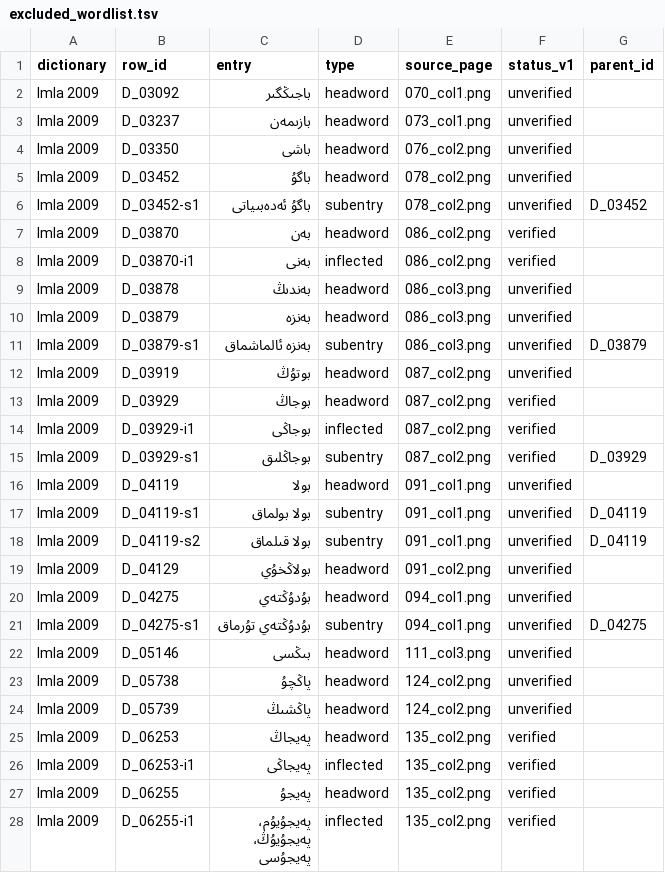
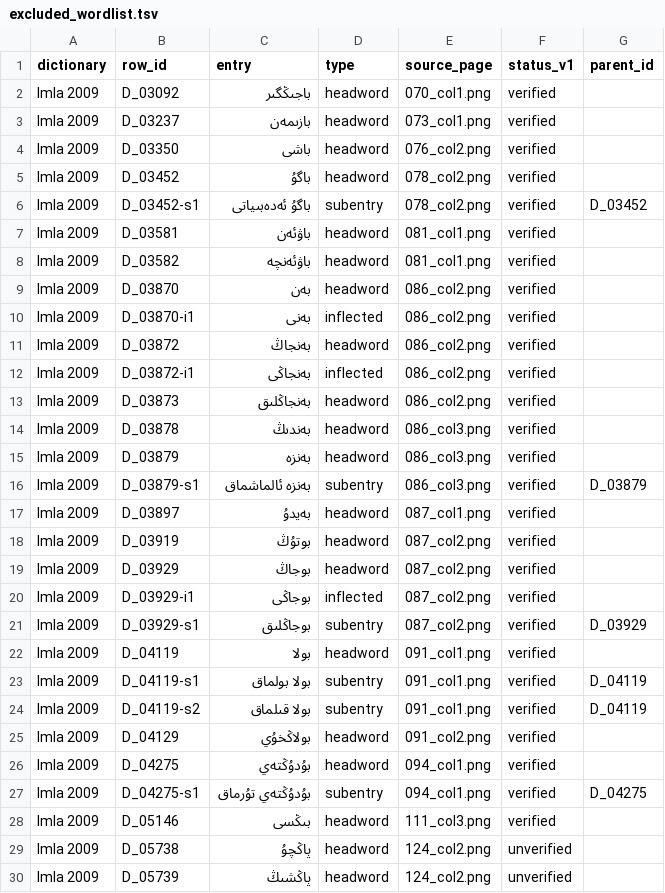
Before and after one commit to UyghurReferenceTexts/uyghur-headword-lists, a TSV file: excluded/excluded_wordlist.tsv, drawn as a sheet; only a part is shown; the shorter side is filled out with more unchanged rows; the diff covers the shown part only.

Commit message:
Add files via upload

```diff
--- a/excluded/excluded_wordlist.tsv
+++ b/excluded/excluded_wordlist.tsv
@@ -1,13 +1,19 @@
 dictionary	row_id	entry	type	source_page	status_v1	parent_id
-Imla 2009	D_03092	باجىڭگىر	headword	070_col1.png	unverified	
-Imla 2009	D_03237	بازىمەن	headword	073_col1.png	unverified	
-Imla 2009	D_03350	باشى	headword	076_col2.png	unverified	
-Imla 2009	D_03452	باگۇ	headword	078_col2.png	unverified	
-Imla 2009	D_03452-s1	باگۇ ئەدەبىياتى	subentry	078_col2.png	unverified	D_03452
+Imla 2009	D_03092	باجىڭگىر	headword	070_col1.png	verified	
+Imla 2009	D_03237	بازىمەن	headword	073_col1.png	verified	
+Imla 2009	D_03350	باشى	headword	076_col2.png	verified	
+Imla 2009	D_03452	باگۇ	headword	078_col2.png	verified	
+Imla 2009	D_03452-s1	باگۇ ئەدەبىياتى	subentry	078_col2.png	verified	D_03452
+Imla 2009	D_03581	باۋئەن	headword	081_col1.png	verified	
+Imla 2009	D_03582	باۋئەنچە	headword	081_col1.png	verified	
 Imla 2009	D_03870	بەن	headword	086_col2.png	verified	
 Imla 2009	D_03870-i1	بەنى	inflected	086_col2.png	verified	
-Imla 2009	D_03878	بەندىڭ	headword	086_col3.png	unverified	
-Imla 2009	D_03879	بەنزە	headword	086_col3.png	unverified	
-Imla 2009	D_03879-s1	بەنزە ئالماشماق	subentry	086_col3.png	unverified	D_03879
-Imla 2009	D_03919	بوتۇڭ	headword	087_col2.png	unverified	
+Imla 2009	D_03872	بەنجاڭ	headword	086_col2.png	verified	
+Imla 2009	D_03872-i1	بەنجاڭى	inflected	086_col2.png	verified	
+Imla 2009	D_03873	بەنجاڭلىق	headword	086_col2.png	verified	
+Imla 2009	D_03878	بەندىڭ	headword	086_col3.png	verified	
+Imla 2009	D_03879	بەنزە	headword	086_col3.png	verified	
+Imla 2009	D_03879-s1	بەنزە ئالماشماق	subentry	086_col3.png	verified	D_03879
+Imla 2009	D_03897	بەيدۇ	headword	087_col1.png	verified	
+Imla 2009	D_03919	بوتۇڭ	headword	087_col2.png	verified	
 Imla 2009	D_03929	بوجاڭ	headword	087_col2.png	verified	
@@ -15,9 +21,9 @@ Imla 2009	D_03929-i1	بوجاڭى	inflected	087_col2.png	verified
 Imla 2009	D_03929-s1	بوجاڭلىق	subentry	087_col2.png	verified	D_03929
-Imla 2009	D_04119	بولا	headword	091_col1.png	unverified	
-Imla 2009	D_04119-s1	بولا بولماق	subentry	091_col1.png	unverified	D_04119
-Imla 2009	D_04119-s2	بولا قىلماق	subentry	091_col1.png	unverified	D_04119
-Imla 2009	D_04129	بولاڭخۇي	headword	091_col2.png	unverified	
-Imla 2009	D_04275	بۇدۇڭتەي	headword	094_col1.png	unverified	
-Imla 2009	D_04275-s1	بۇدۇڭتەي تۇرماق	subentry	094_col1.png	unverified	D_04275
-Imla 2009	D_05146	بىڭسى	headword	111_col3.png	unverified	
+Imla 2009	D_04119	بولا	headword	091_col1.png	verified	
+Imla 2009	D_04119-s1	بولا بولماق	subentry	091_col1.png	verified	D_04119
+Imla 2009	D_04119-s2	بولا قىلماق	subentry	091_col1.png	verified	D_04119
+Imla 2009	D_04129	بولاڭخۇي	headword	091_col2.png	verified	
+Imla 2009	D_04275	بۇدۇڭتەي	headword	094_col1.png	verified	
+Imla 2009	D_04275-s1	بۇدۇڭتەي تۇرماق	subentry	094_col1.png	verified	D_04275
+Imla 2009	D_05146	بىڭسى	headword	111_col3.png	verified	
 Imla 2009	D_05738	پاڭچۇ	headword	124_col2.png	unverified	
```
Also changed, not shown: 2 edited cells elsewhere in this file.
